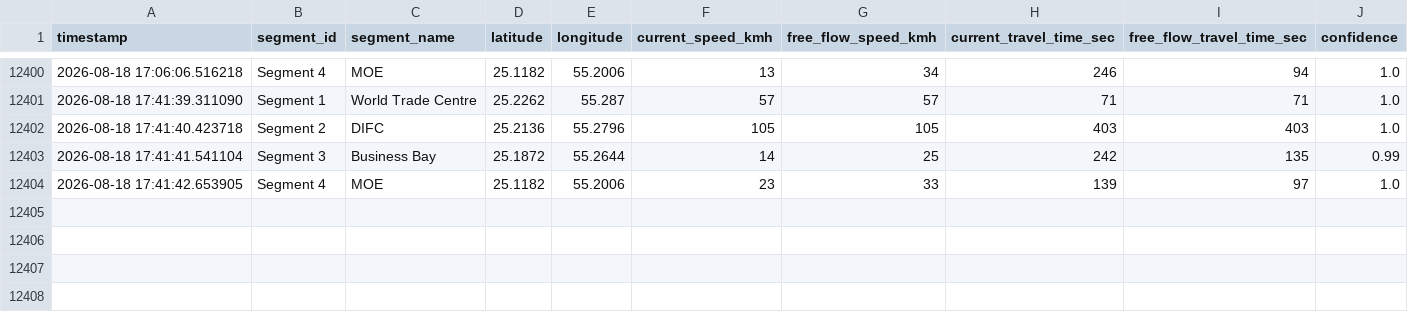
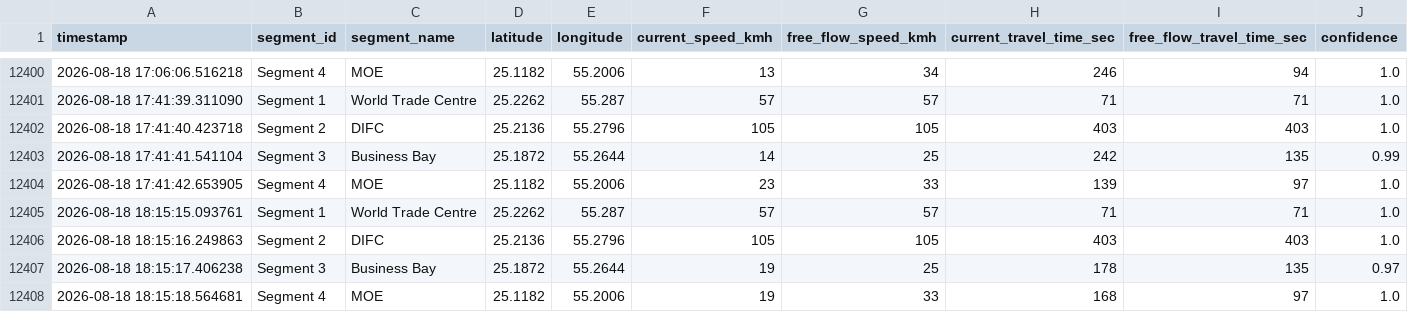
Before and after one commit to Hridey17/traffic, a CSV file: szr_traffic_data.csv, drawn as a sheet; only a part is shown, gaps mark what is left out.

```diff
--- a/szr_traffic_data.csv
+++ b/szr_traffic_data.csv
@@ -12404 +12404,5 @@ timestamp,segment_id,segment_name,latitude,longitude,current_speed_kmh,free_flow
 2026-08-18 17:41:42.653905,Segment 4,MOE,25.1182,55.2006,23,33,139,97,1.0
+2026-08-18 18:15:15.093761,Segment 1,World Trade Centre,25.2262,55.287,57,57,71,71,1.0
+2026-08-18 18:15:16.249863,Segment 2,DIFC,25.2136,55.2796,105,105,403,403,1.0
+2026-08-18 18:15:17.406238,Segment 3,Business Bay,25.1872,55.2644,19,25,178,135,0.97
+2026-08-18 18:15:18.564681,Segment 4,MOE,25.1182,55.2006,19,33,168,97,1.0
```
